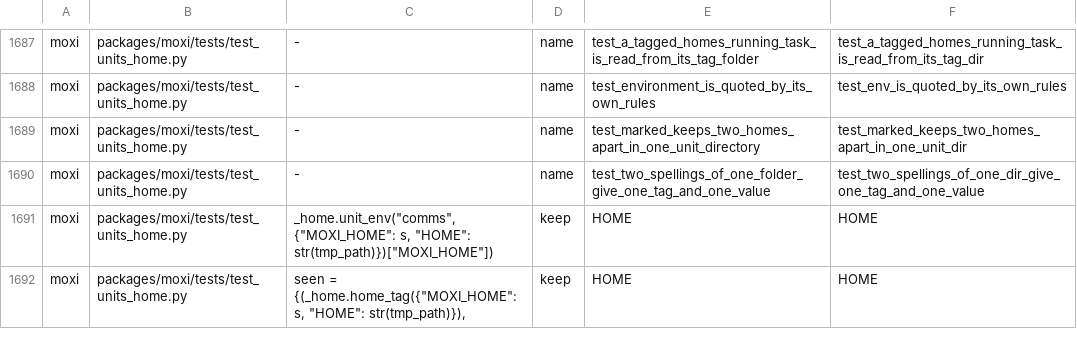
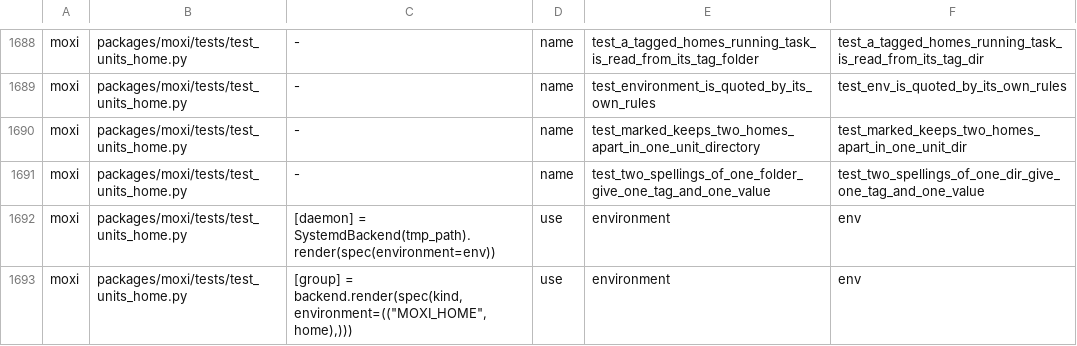
Before and after one commit to CodeManEthan/moxi, a TSV file: packages/moxi-dev/renames.tsv, drawn as a sheet; only a part is shown, gaps mark what is left out; the shorter side is filled out with more unchanged rows; the diff covers the shown part only.

Commit message:
core: record dynamic uses of renamed core fields
Teach the rename table about attribute strings and keyword arguments that
static resolution cannot follow. Update test fakes for the settings setter,
installer environment, stored read error, and unit environment fields.

```diff
--- a/packages/moxi-dev/renames.tsv
+++ b/packages/moxi-dev/renames.tsv
@@ -1749 +1750,3 @@ moxi	packages/moxi/tests/test_units_home.py	-	name	test_marked_keeps_two_homes_a
 moxi	packages/moxi/tests/test_units_home.py	-	name	test_two_spellings_of_one_folder_give_one_tag_and_one_value	test_two_spellings_of_one_dir_give_one_tag_and_one_value
+moxi	packages/moxi/tests/test_units_home.py	[daemon] = SystemdBackend(tmp_path).render(spec(environment=env))	use	environment	env
+moxi	packages/moxi/tests/test_units_home.py	[group] = backend.render(spec(kind, environment=(("MOXI_HOME", home),)))	use	environment	env
```
Also changed, not shown: 3 added rows and 10 edited cells elsewhere in this file, 5 other files.
